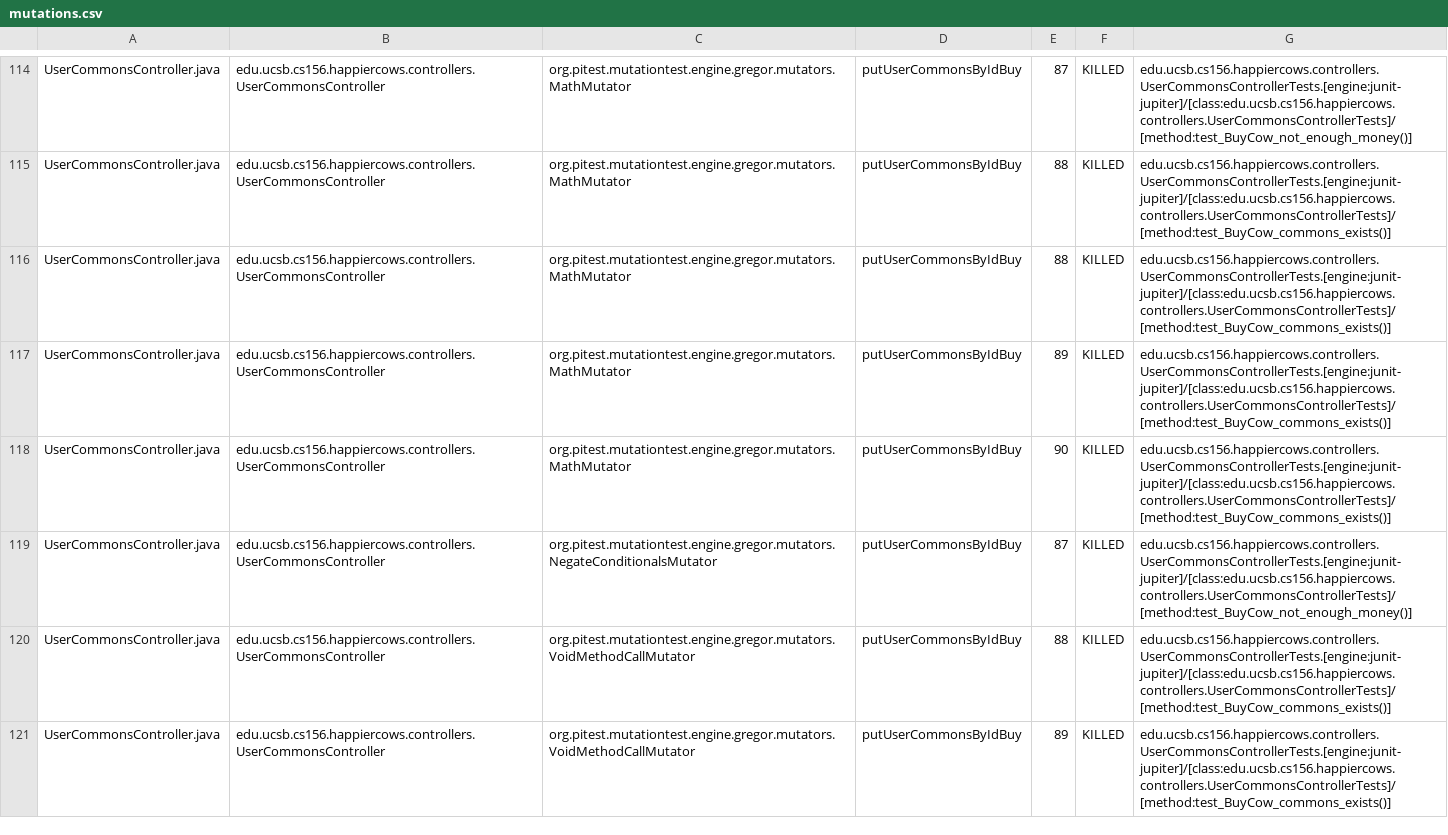
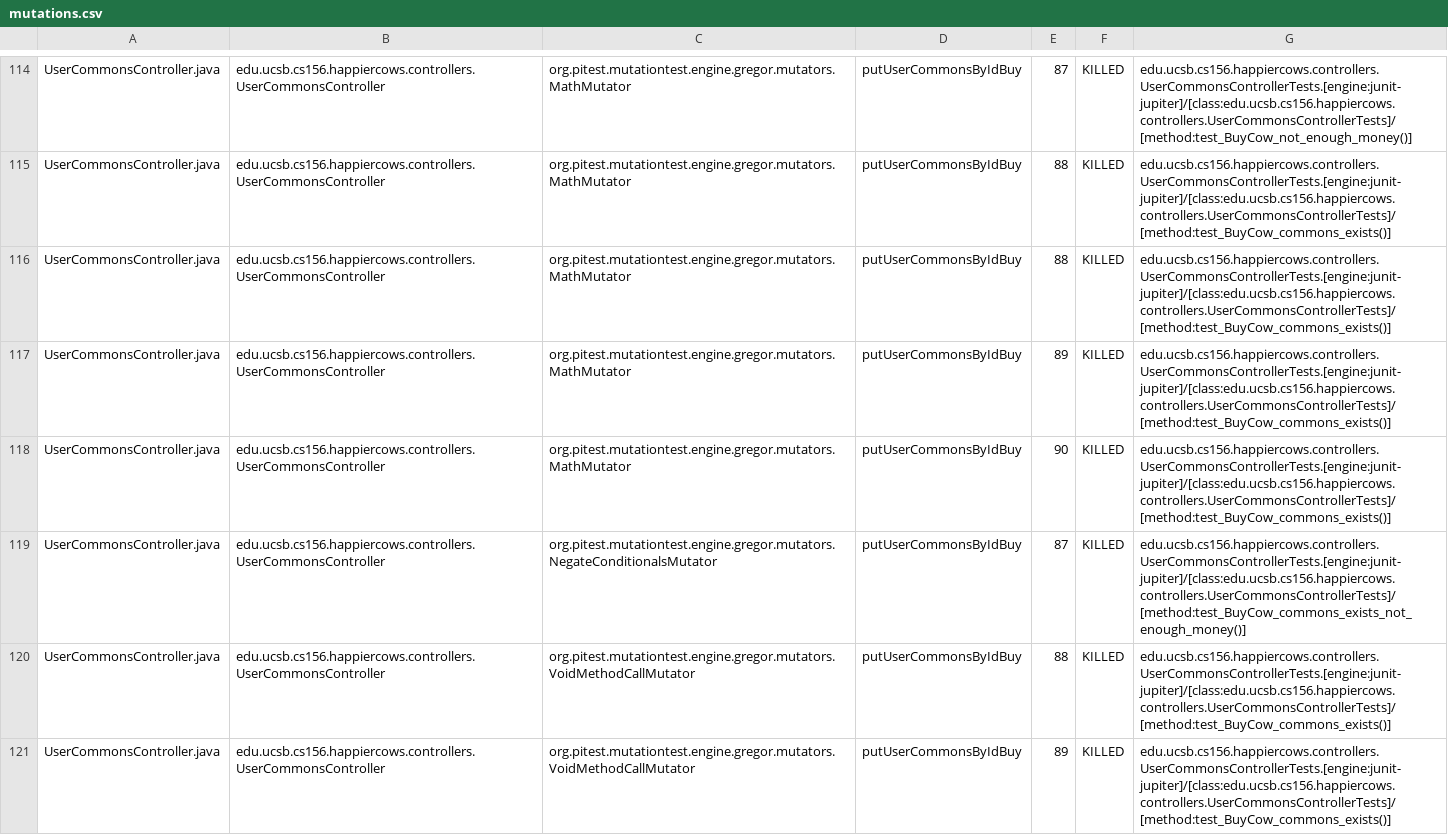
Before and after one commit to ucsb-cs156-f24/proj-happycows-f24-10, a CSV file: prs/66/pitest/mutations.csv, drawn as a sheet; only a part is shown, gaps mark what is left out; the diff covers the shown part only.

Commit message:
Deploying to gh-pages from @ ucsb-cs156-f24/proj-happycows-f24-10@3b4aa587528bb12df97ec21df5c901a9a0edb0fe 🚀

```diff
--- a/prs/66/pitest/mutations.csv
+++ b/prs/66/pitest/mutations.csv
@@ -118,3 +118,3 @@ UserCommonsController.java,edu.ucsb.cs156.happiercows.controllers.UserCommonsCon
 UserCommonsController.java,edu.ucsb.cs156.happiercows.controllers.UserCommonsController,org.pitest.mutationtest.engine.gregor.mutators.MathMutator,putUserCommonsByIdBuy,90,KILLED,edu.ucsb.cs156.happiercows.controllers.UserCommonsControllerTests.[engine:junit-jupiter]/[class:edu.ucsb.cs156.happiercows.controllers.UserCommonsControllerTests]/[method:test_BuyCow_commons_exists()]
-UserCommonsController.java,edu.ucsb.cs156.happiercows.controllers.UserCommonsController,org.pitest.mutationtest.engine.gregor.mutators.NegateConditionalsMutator,putUserCommonsByIdBuy,87,KILLED,edu.ucsb.cs156.happiercows.controllers.UserCommonsControllerTests.[engine:junit-jupiter]/[class:edu.ucsb.cs156.happiercows.controllers.UserCommonsControllerTests]/[method:test_BuyCow_not_enough_money()]
+UserCommonsController.java,edu.ucsb.cs156.happiercows.controllers.UserCommonsController,org.pitest.mutationtest.engine.gregor.mutators.NegateConditionalsMutator,putUserCommonsByIdBuy,87,KILLED,edu.ucsb.cs156.happiercows.controllers.UserCommonsControllerTests.[engine:junit-jupiter]/[class:edu.ucsb.cs156.happiercows.controllers.UserCommonsControllerTests]/[method:test_BuyCow_commons_exists_not_enough_money()]
 UserCommonsController.java,edu.ucsb.cs156.happiercows.controllers.UserCommonsController,org.pitest.mutationtest.engine.gregor.mutators.VoidMethodCallMutator,putUserCommonsByIdBuy,88,KILLED,edu.ucsb.cs156.happiercows.controllers.UserCommonsControllerTests.[engine:junit-jupiter]/[class:edu.ucsb.cs156.happiercows.controllers.UserCommonsControllerTests]/[method:test_BuyCow_commons_exists()]
```
Also changed, not shown: 25 edited cells elsewhere in this file, 51 other files.
